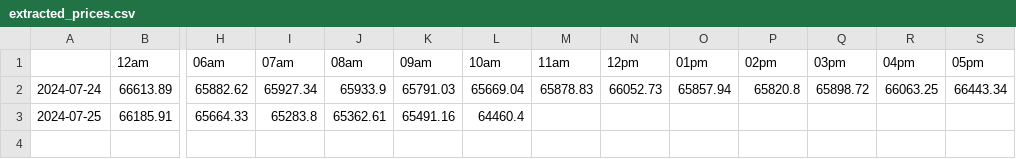
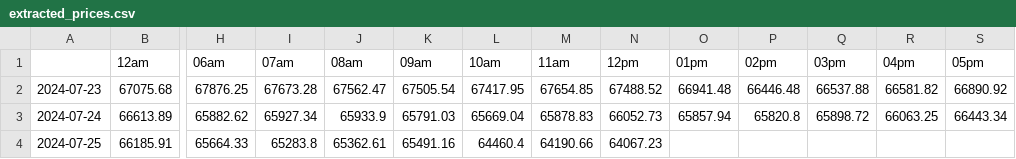
Before and after one commit to EricArcherman/BTC_daily_curation, a CSV file: extracted_prices.csv, drawn as a sheet; only a part is shown, gaps mark what is left out; addresses are those after the commit; rows hold the shown columns only; the diff names each change by its address in the sheet, - before the commit and + after, or states it on an @@ line.

```diff
--- a/extracted_prices.csv
+++ b/extracted_prices.csv
+row 2: 2024-07-23 | 67075.68 | 67876.25 | 67673.28 | 67562.47 | 67505.54 | 67417.95 | 67654.85 | 67488.52 | 66941.48 | 66446.48 | 66537.88 | 66581.82 | 66890.92
-M4 (11am): (empty)
+M4 (11am): 64190.66
-N4 (12pm): (empty)
+N4 (12pm): 64067.23
```
Also changed, not shown: 3 other files.
